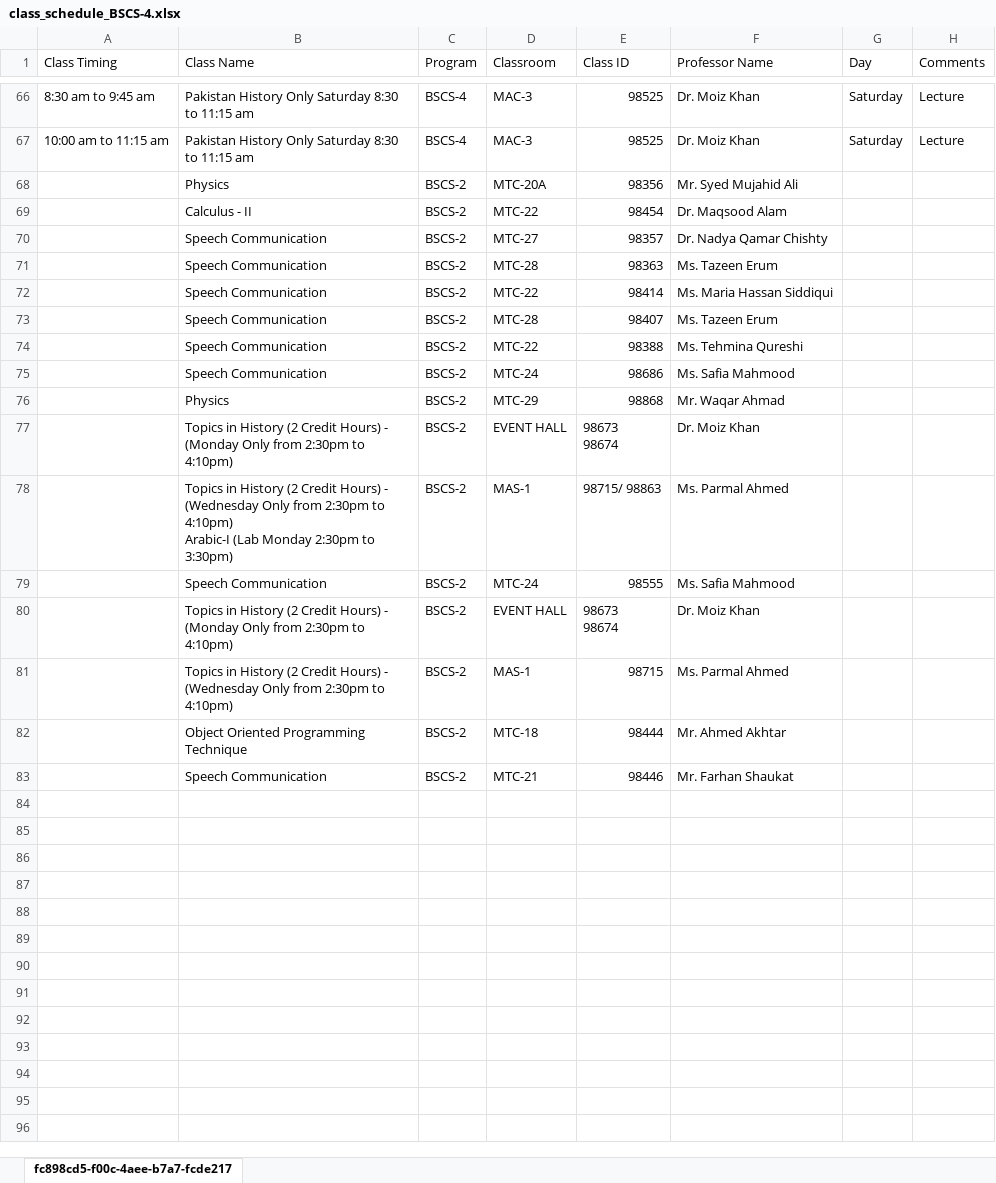
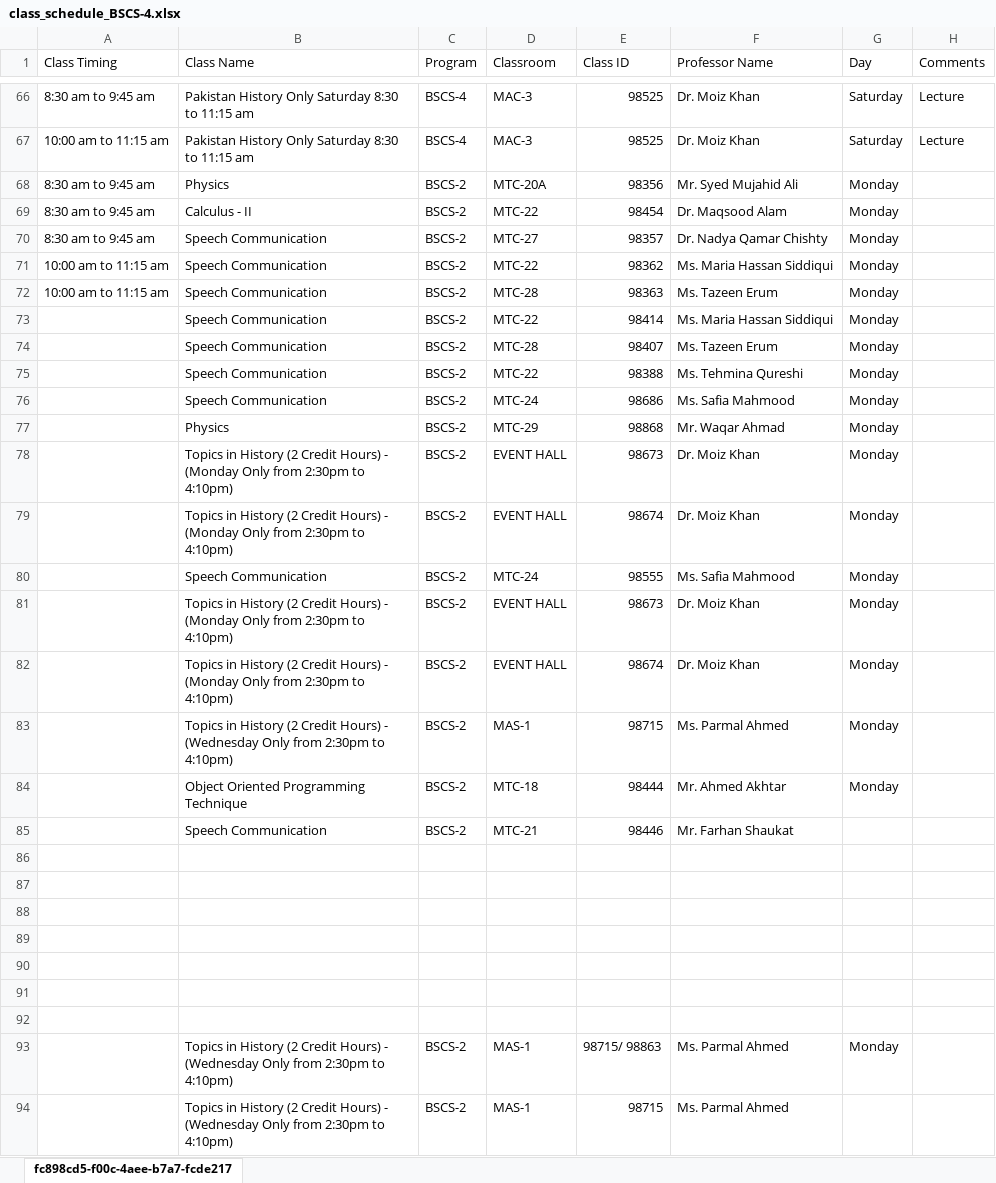
Before and after one commit to COMPUTATION-NOT-FOUND/Undergrad-AI-Scheduler, an Excel workbook: Cleaned_Schedule/class_schedule_BSCS-4.xlsx, sheet fc898cd5-f00c-4aee-b7a7-fcde217, drawn as a sheet; only a part is shown, gaps mark what is left out; values as stored, in another font and other column widths than the file's, no borders; removed rows and columns are numbered as before the commit, all else as after; ↵ is a line break in a cell; the diff names each change by its address in the sheet, - before the commit and + after, or states it on an @@ line.

Commit message:
Added Monday BSCS-2 classes

```diff
--- a/Cleaned_Schedule/class_schedule_BSCS-4.xlsx (sheet fc898cd5-f00c-4aee-b7a7-fcde217)
+++ b/Cleaned_Schedule/class_schedule_BSCS-4.xlsx (sheet fc898cd5-f00c-4aee-b7a7-fcde217)
-A68:A70 (Class Timing): (empty)
+A68:A70 (Class Timing): 8:30 am to 9:45 am
-G68:G70 (Day): (empty)
+G68:G70 (Day): Monday
+row 71: 10:00 am to 11:15 am | Speech Communication | BSCS-2 | MTC-22 | 98362 | Ms. Maria Hassan Siddiqui | Monday
-A72 (Class Timing): (empty)
+A72 (Class Timing): 10:00 am to 11:15 am
-G72:G78 (Day): (empty)
+G72:G78 (Day): Monday
-E78 (Class ID): 98673 ↵ 98674
+E78 (Class ID): 98673
-row 78:  | Topics in History (2 Credit Hours) - (Wednesday Only from 2:30pm to 4:10pm) ↵ Arabic-I (Lab Monday 2:30pm to 3:30pm) | BSCS-2 | MAS-1 | 98715/ 98863 | Ms. Parmal Ahmed
+row 79:  | Topics in History (2 Credit Hours) - (Monday Only from 2:30pm to 4:10pm) | BSCS-2 | EVENT HALL | 98674 | Dr. Moiz Khan | Monday
-G80:G81 (Day): (empty)
+G80:G81 (Day): Monday
-E81 (Class ID): 98673 ↵ 98674
+E81 (Class ID): 98673
+row 82:  | Topics in History (2 Credit Hours) - (Monday Only from 2:30pm to 4:10pm) | BSCS-2 | EVENT HALL | 98674 | Dr. Moiz Khan | Monday
+row 83:  | Topics in History (2 Credit Hours) - (Wednesday Only from 2:30pm to 4:10pm) | BSCS-2 | MAS-1 | 98715 | Ms. Parmal Ahmed | Monday
+row 84:  | Object Oriented Programming Technique | BSCS-2 | MTC-18 | 98444 | Mr. Ahmed Akhtar | Monday
@@ row 83 moved to row 85: Speech Communication @@
+row 86: (empty)
+row 87: (empty)
+row 88: (empty)
+row 89: (empty)
+row 90: (empty)
+row 91: (empty)
+row 92: (empty)
+row 93:  | Topics in History (2 Credit Hours) - (Wednesday Only from 2:30pm to 4:10pm) | BSCS-2 | MAS-1 | 98715/ 98863 | Ms. Parmal Ahmed | Monday
-row 82:  | Object Oriented Programming Technique | BSCS-2 | MTC-18 | 98444 | Mr. Ahmed Akhtar
```
Also changed, not shown: 1 other file.
